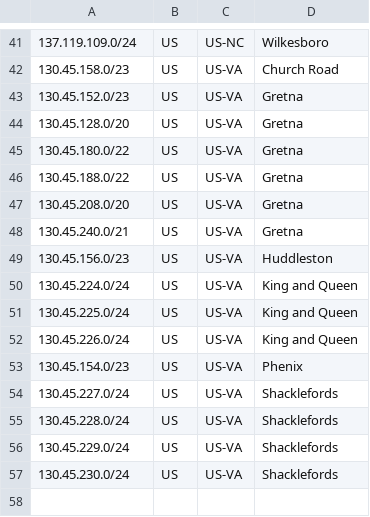
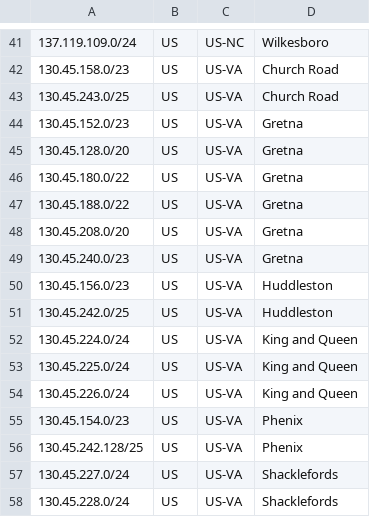
Before and after one commit to jmiler925/geolocation, a CSV file: geofeed_WilkesCommunicationsInc.csv, drawn as a sheet; only a part is shown, gaps mark what is left out; the shorter side is filled out with more unchanged rows.

Commit message:
Update geofeed_WilkesCommunicationsInc.csv

```diff
--- a/geofeed_WilkesCommunicationsInc.csv
+++ b/geofeed_WilkesCommunicationsInc.csv
@@ -42,2 +42,3 @@
 130.45.158.0/23,US,US-VA,Church Road,
+130.45.243.0/25,US,US-VA,Church Road,
 130.45.152.0/23,US,US-VA,Gretna,
@@ -47,4 +48,5 @@
 130.45.208.0/20,US,US-VA,Gretna,
-130.45.240.0/21,US,US-VA,Gretna,
+130.45.240.0/23,US,US-VA,Gretna,
 130.45.156.0/23,US,US-VA,Huddleston,
+130.45.242.0/25,US,US-VA,Huddleston,
 130.45.224.0/24,US,US-VA,King and Queen,
@@ -53,2 +55,3 @@
 130.45.154.0/23,US,US-VA,Phenix,
+130.45.242.128/25,US,US-VA,Phenix,
 130.45.227.0/24,US,US-VA,Shacklefords,
```
